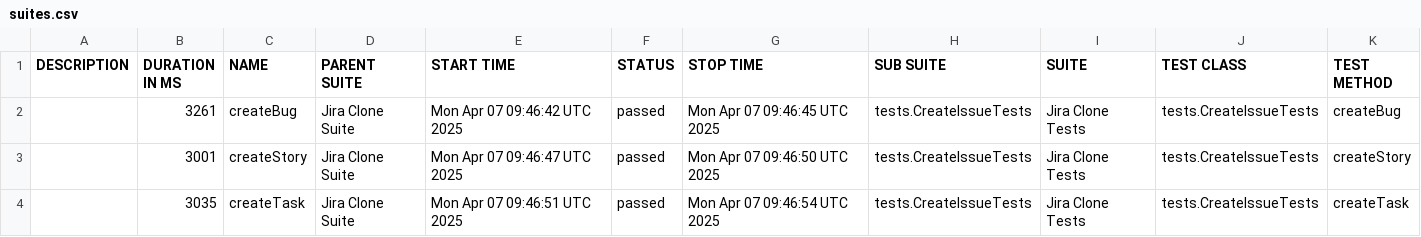
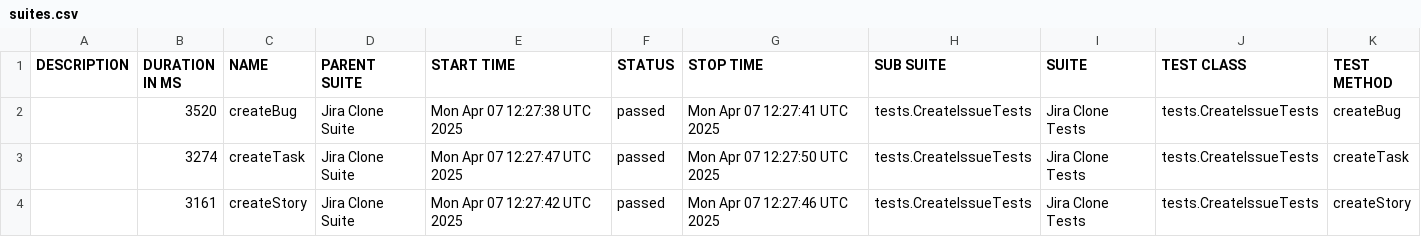
Before and after one commit to urosmilic/jira-clone-automation, a CSV file: data/suites.csv, drawn as a sheet.

```diff
--- a/data/suites.csv
+++ b/data/suites.csv
@@ -1,4 +1,4 @@
 "DESCRIPTION","DURATION IN MS","NAME","PARENT SUITE","START TIME","STATUS","STOP TIME","SUB SUITE","SUITE","TEST CLASS","TEST METHOD"
-"","3261","createBug","Jira Clone Suite","Mon Apr 07 09:46:42 UTC 2025","passed","Mon Apr 07 09:46:45 UTC 2025","tests.CreateIssueTests","Jira Clone Tests","tests.CreateIssueTests","createBug"
-"","3001","createStory","Jira Clone Suite","Mon Apr 07 09:46:47 UTC 2025","passed","Mon Apr 07 09:46:50 UTC 2025","tests.CreateIssueTests","Jira Clone Tests","tests.CreateIssueTests","createStory"
-"","3035","createTask","Jira Clone Suite","Mon Apr 07 09:46:51 UTC 2025","passed","Mon Apr 07 09:46:54 UTC 2025","tests.CreateIssueTests","Jira Clone Tests","tests.CreateIssueTests","createTask"
+"","3520","createBug","Jira Clone Suite","Mon Apr 07 12:27:38 UTC 2025","passed","Mon Apr 07 12:27:41 UTC 2025","tests.CreateIssueTests","Jira Clone Tests","tests.CreateIssueTests","createBug"
+"","3274","createTask","Jira Clone Suite","Mon Apr 07 12:27:47 UTC 2025","passed","Mon Apr 07 12:27:50 UTC 2025","tests.CreateIssueTests","Jira Clone Tests","tests.CreateIssueTests","createTask"
+"","3161","createStory","Jira Clone Suite","Mon Apr 07 12:27:42 UTC 2025","passed","Mon Apr 07 12:27:46 UTC 2025","tests.CreateIssueTests","Jira Clone Tests","tests.CreateIssueTests","createStory"
```
Also changed, not shown: 20 other files.
